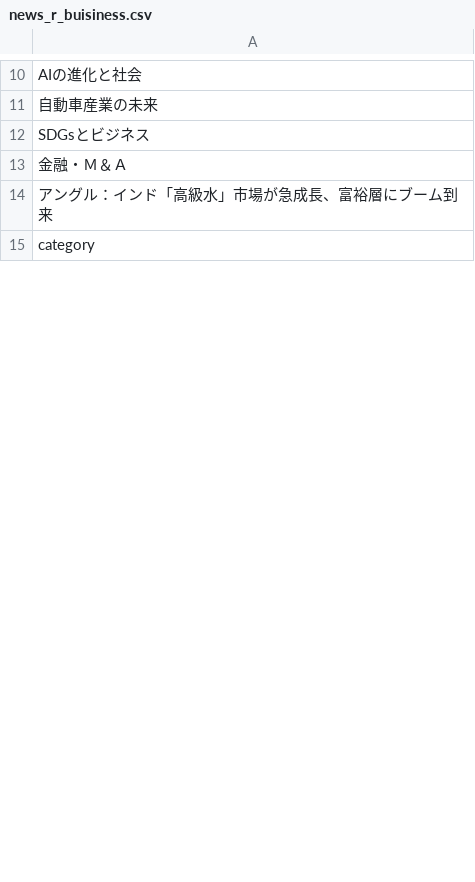
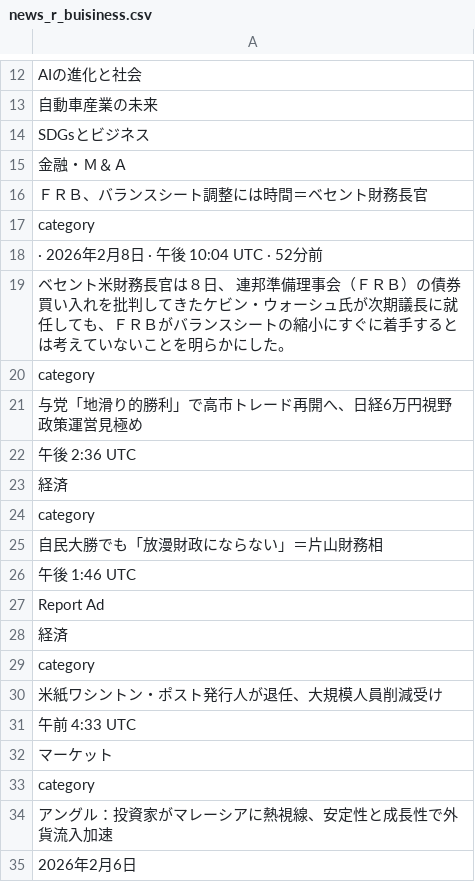
Before and after one commit to keroppa88/news, a CSV file: news_r_buisiness.csv, drawn as a sheet; only a part is shown, gaps mark what is left out; the shorter side is filled out with more unchanged rows; the diff covers the shown part only.

```diff
--- a/news_r_buisiness.csv
+++ b/news_r_buisiness.csv
@@ -13 +15,21 @@
 "金融・Ｍ＆Ａ"
+"ＦＲＢ、バランスシート調整には時間＝ベセント財務長官"
+"category"
+"· 2026年2月8日 · 午後 10:04 UTC · 52分前"
+"ベセント米財務長官は８日、 連邦準備理事会（ＦＲＢ）の債券買い入れを批判してきたケビン・ウォーシュ氏が次期議長に就任しても、ＦＲＢがバランスシートの縮小にすぐに着手するとは考えていないことを明らかにした。"
+"category"
+"与党「地滑り的勝利」で高市トレード再開へ、日経6万円視野　政策運営見極め"
+"午後 2:36 UTC"
+"経済"
+"category"
+"自民大勝でも「放漫財政にならない」＝片山財務相"
+"午後 1:46 UTC"
+"Report Ad"
+"経済"
+"category"
+"米紙ワシントン・ポスト発行人が退任、大規模人員削減受け"
+"午前 4:33 UTC"
+"マーケット"
+"category"
+"アングル：投資家がマレーシアに熱視線、安定性と成長性で外貨流入加速"
+"2026年2月6日"
```
Also changed, not shown: 6 added rows, 25 removed rows, 3 moved rows and 1 edited cell elsewhere in this file, news.csv, news_r_keizai.csv, 7 other files.
